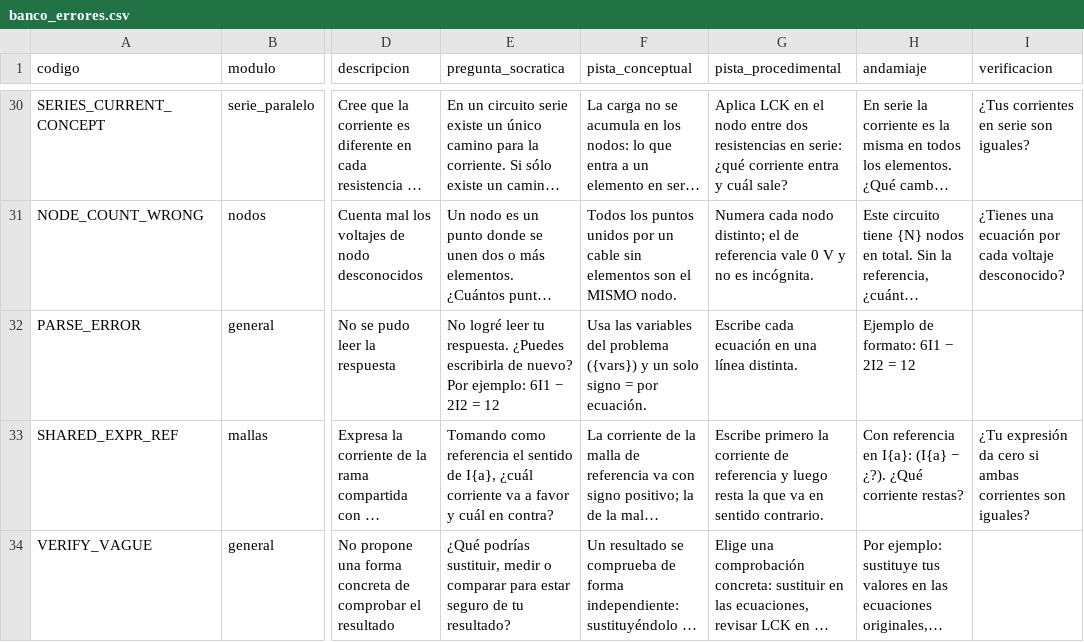
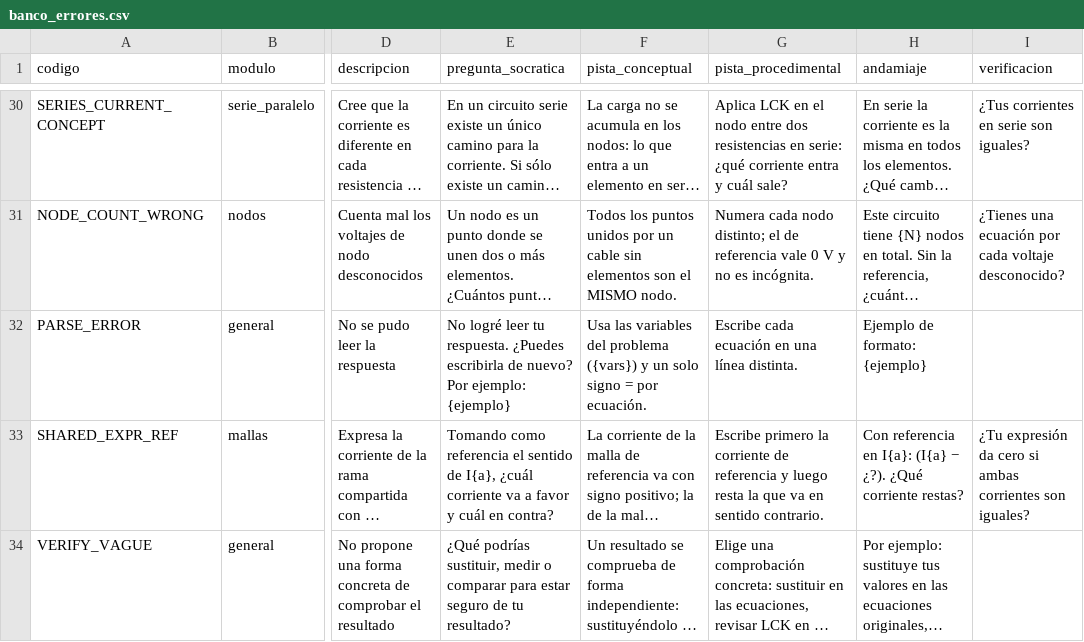
Before and after one commit to ddzendreros/tutor-socratico, a CSV file: data/banco_errores.csv, drawn as a sheet; only a part is shown, gaps mark what is left out; long unchanged cells end in …; the diff names each change by its address in the sheet, - before the commit and + after, or states it on an @@ line.

Commit message:
Corrige errores del motor encontrados al recorrer todo el banco
- Una corriente (I1) escrita en una ecuación de nodos ya no se lee como
  número imaginario ni detiene la sesión: se avisa que no se reconoce.
- El ejemplo de formato usa las incógnitas del problema (V1, V2 en nodos).
- En un renglón nuevo, la V de V1 ya no se toma como unidad del número
  del renglón anterior.
- Verificar en Ley de Ohm y serie/paralelo revisa los resultados en lugar
  de quedarse en el primer paso.
- Verificar ya no marca como ecuación incorrecta un resultado como
  I1 = 1.81818.
- Simulador en serie/paralelo acepta las mediciones de la tabla.
- Prueba que cada problema del banco se puede terminar en los cuatro modos.

```diff
--- a/data/banco_errores.csv
+++ b/data/banco_errores.csv
-E32 (pregunta_socratica): …Por ejemplo: 6I1 − 2I2 = 12
+E32 (pregunta_socratica): …Por ejemplo: {ejemplo}
-H32 (andamiaje): Ejemplo de formato: 6I1 − 2I2 = 12
+H32 (andamiaje): Ejemplo de formato: {ejemplo}
```
Also changed, not shown: 4 other files.
